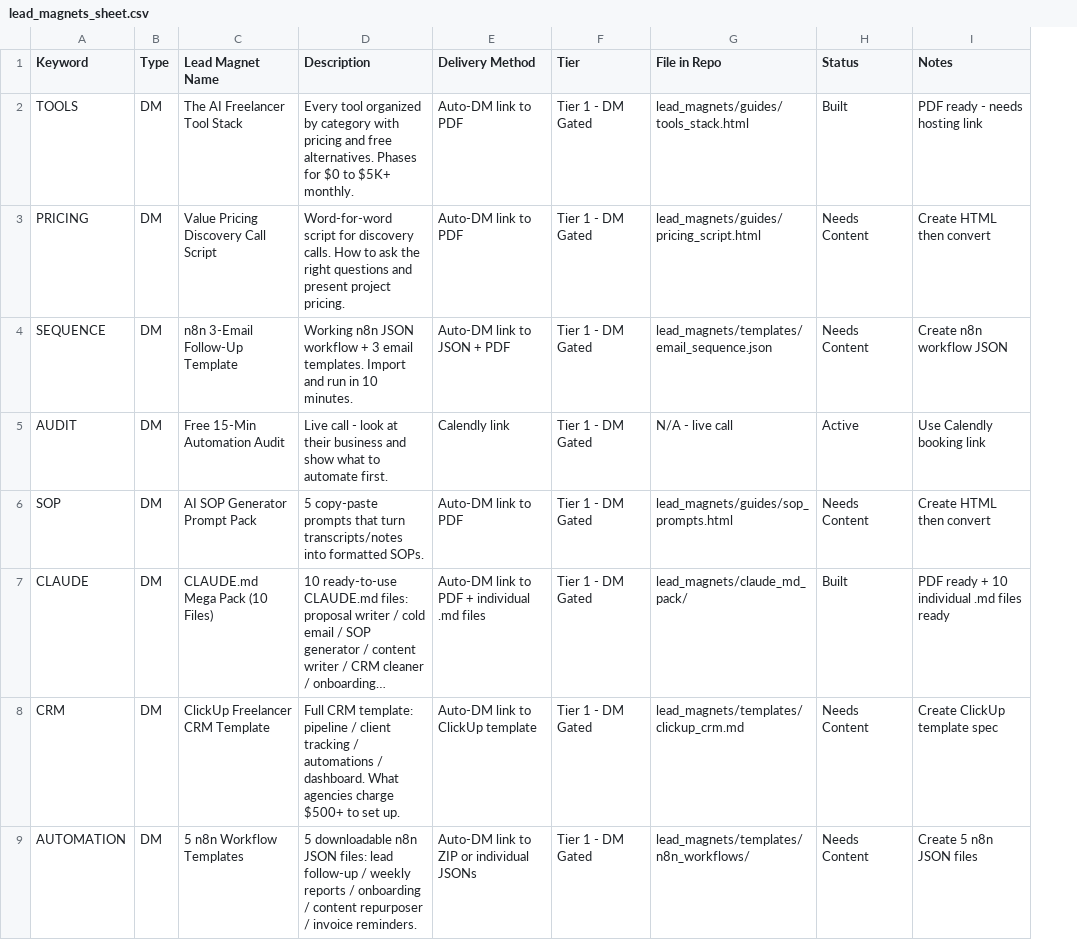
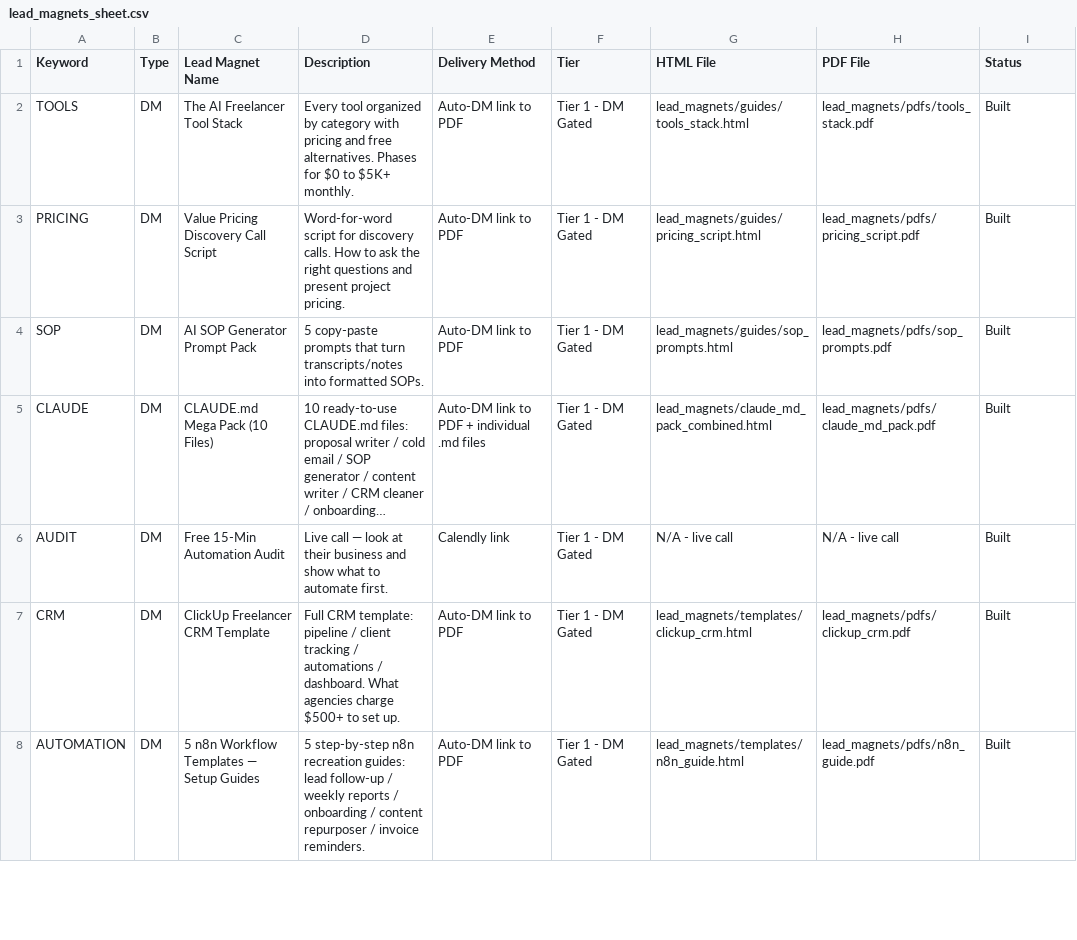
Before and after one commit to Madhutarunsai/Automations, a CSV file: lead_magnets/lead_magnets_sheet.csv, drawn as a sheet; only a part is shown; long unchanged cells end in …; removed rows and columns are numbered as before the commit, all else as after; the diff covers the shown part only; the diff names each change by its address in the sheet, - before the commit and + after, or states it on an @@ line.

```diff
--- a/lead_magnets/lead_magnets_sheet.csv
+++ b/lead_magnets/lead_magnets_sheet.csv
+column H (PDF File), rows 2-5: lead_magnets/pdfs/tools_stack.pdf | lead_magnets/pdfs/pricing_script.pdf | lead_magnets/pdfs/sop_prompts.pdf | lead_magnets/pdfs/claude_md_pack.pdf; rows 7-8: lead_magnets/pdfs/clickup_crm.pdf | lead_magnets/pdfs/n8n_guide.pdf
-column I (Notes), rows 2-3: PDF ready - needs hosting link | Create HTML then convert; rows 6-9: Create HTML then convert | PDF ready + 10 individual .md files ready | Create ClickUp template spec | Create 5 n8n JSON files
-G1: File in Repo
+G1: HTML File
-I3 (Status): Needs Content
+I3 (Status): Built
-row 4: SEQUENCE | DM | n8n 3-Email Follow-Up Template | Working n8n JSON workflow + 3 email templates. Import and run in 10 minutes. | Auto-DM link to JSON + PDF | Tier 1 - DM Gated | lead_magnets/templates/email_sequence.json | Needs Content | Create n8n workflow JSON
-row 5: AUDIT | DM | Free 15-Min Automation Audit | Live call - look at their business and show what to automate first. | Calendly link | Tier 1 - DM Gated | N/A - live call | Active | Use Calendly booking link
-I4 (Status): Needs Content
+I4 (Status): Built
-G5 (HTML File): lead_magnets/claude_md_pack/
+G5 (HTML File): lead_magnets/claude_md_pack_combined.html
+row 6: AUDIT | DM | Free 15-Min Automation Audit | Live call — look at their business and show what to automate first. | Calendly link | Tier 1 - DM Gated | N/A - live call | N/A - live call | Built
-E7 (Delivery Method): Auto-DM link to ClickUp template
+E7 (Delivery Method): Auto-DM link to PDF
-G7 (HTML File): lead_magnets/templates/clickup_crm.md
+G7 (HTML File): lead_magnets/templates/clickup_crm.html
-I7:I8 (Status): Needs Content
+I7:I8 (Status): Built
-C8 (Lead Magnet Name): 5 n8n Workflow Templates
+C8 (Lead Magnet Name): 5 n8n Workflow Templates — Setup Guides
-D8 (Description): 5 downloadable n8n JSON files: lead follow-up…
+D8 (Description): 5 step-by-step n8n recreation guides: lead follow-up…
-E8 (Delivery Method): Auto-DM link to ZIP or individual JSONs
+E8 (Delivery Method): Auto-DM link to PDF
-G8 (HTML File): lead_magnets/templates/n8n_workflows/
+G8 (HTML File): lead_magnets/templates/n8n_guide.html
```
Also changed, not shown: 1 added row, 1 removed row and 11 edited cells elsewhere in this file, 15 other files.
